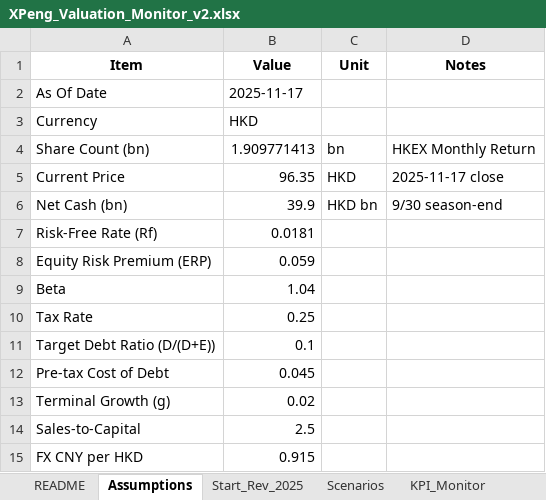
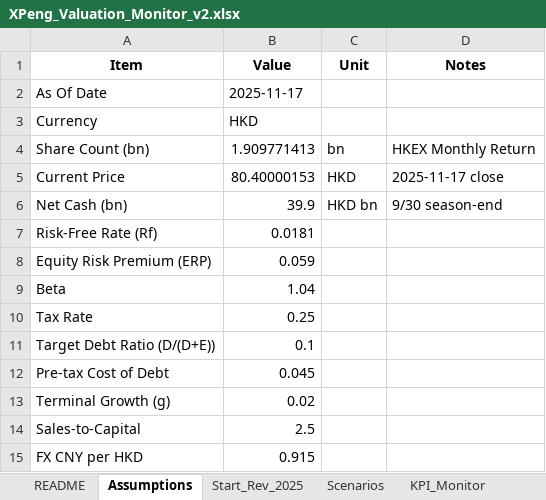
Before and after one commit to choosenobody/xpeng, an Excel workbook: XPeng_Valuation_Monitor_v2.xlsx, sheet Assumptions, drawn as a sheet; values as stored, in another font and other column widths than the file's, no borders; the diff names each change by its address in the sheet, - before the commit and + after, or states it on an @@ line.

```diff
--- a/XPeng_Valuation_Monitor_v2.xlsx (sheet Assumptions)
+++ b/XPeng_Valuation_Monitor_v2.xlsx (sheet Assumptions)
-B5 (Value): 96.35
+B5 (Value): 80.40000153
```
Also changed, not shown: other sheet tabs, 1 other file.
